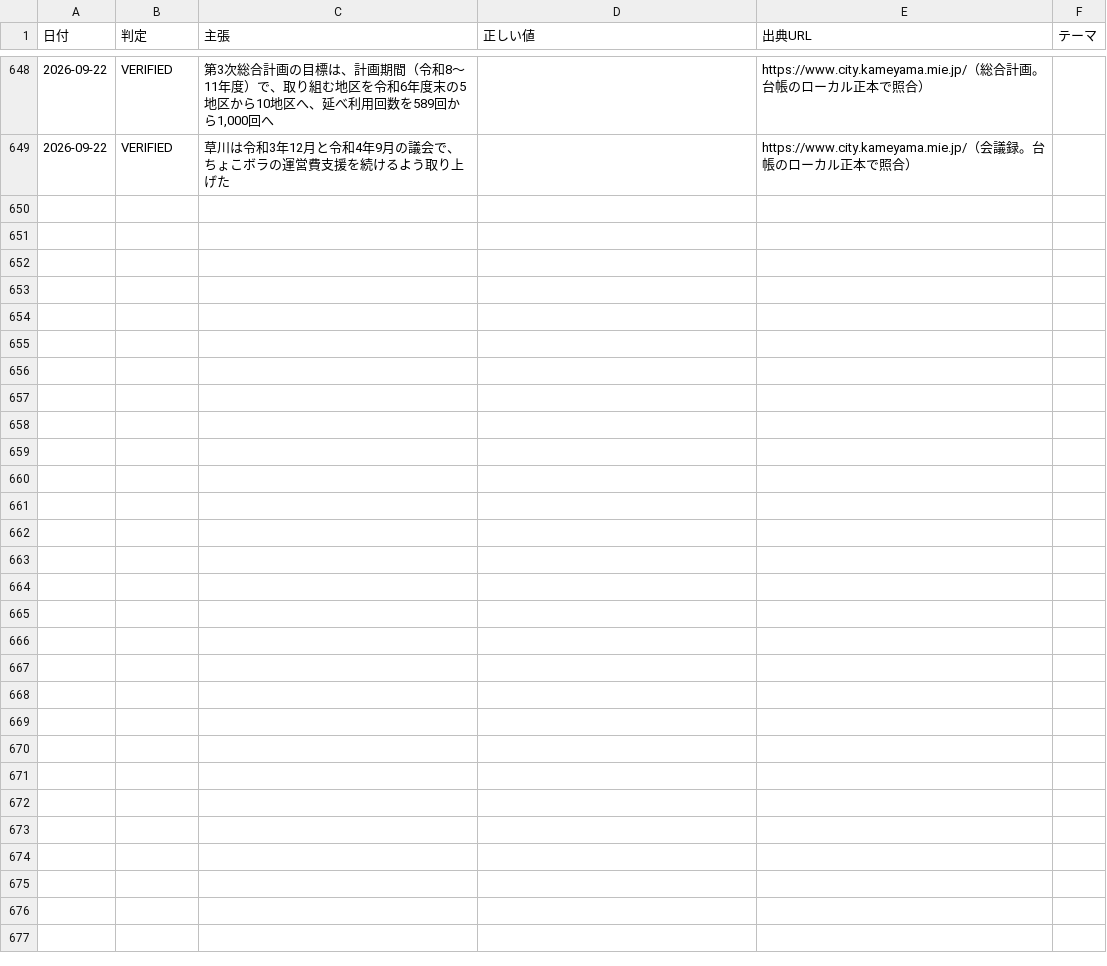
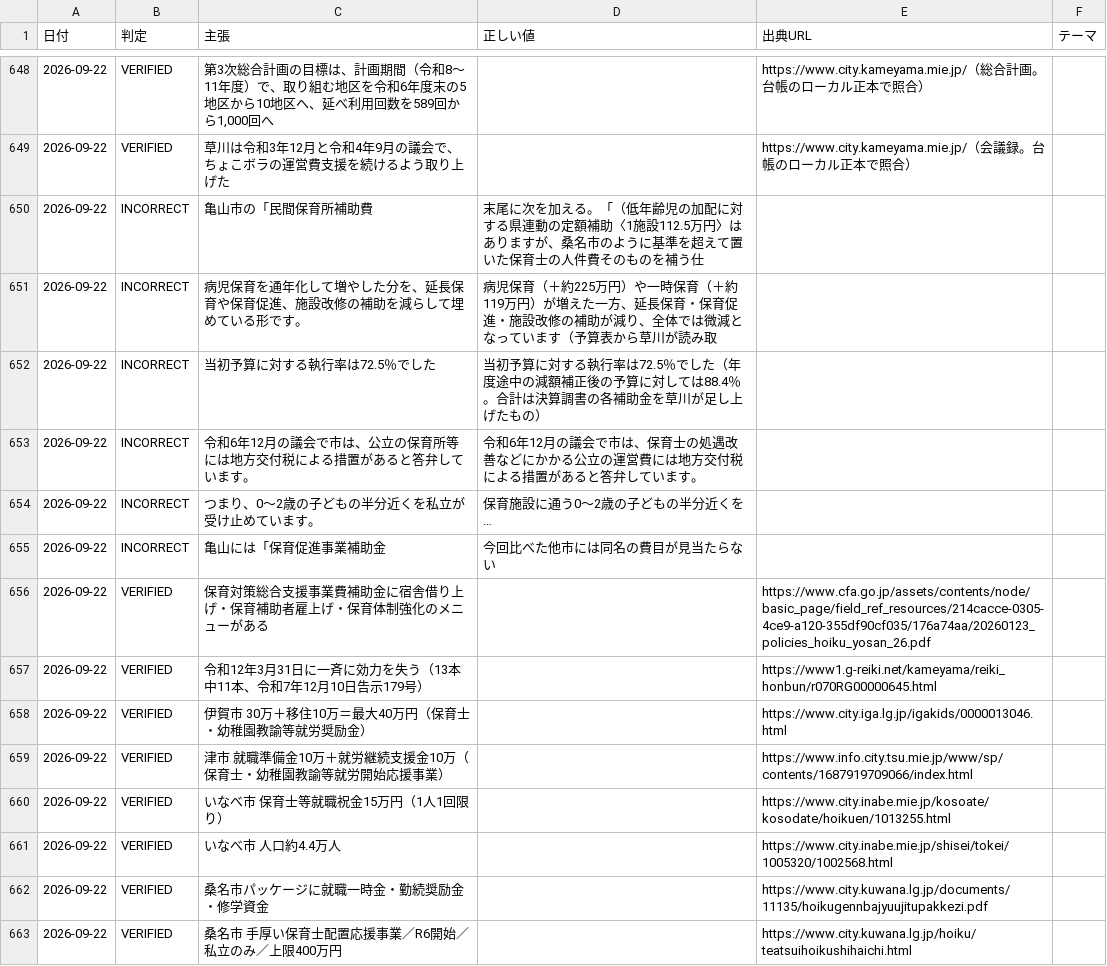
Before and after one commit to thiguchi125-debug/claude-config, a TSV file: backup/agents/knowledge/fact_ledger/verified_facts.tsv, drawn as a sheet; only a part is shown, gaps mark what is left out.

```diff
--- a/backup/agents/knowledge/fact_ledger/verified_facts.tsv
+++ b/backup/agents/knowledge/fact_ledger/verified_facts.tsv
@@ -649 +649,15 @@
 2026-09-22	VERIFIED	草川は令和3年12月と令和4年9月の議会で、ちょこボラの運営費支援を続けるよう取り上げた		https://www.city.kameyama.mie.jp/（会議録。台帳のローカル正本で照合）	
+2026-09-22	INCORRECT	亀山市の「民間保育所補助費	末尾に次を加える。「（低年齢児の加配に対する県連動の定額補助〈1施設112.5万円〉はありますが、桑名市のように基準を超えて置いた保育士の人件費そのものを補う仕		
+2026-09-22	INCORRECT	病児保育を通年化して増やした分を、延長保育や保育促進、施設改修の補助を減らして埋めている形です。	病児保育（＋約225万円）や一時保育（＋約119万円）が増えた一方、延長保育・保育促進・施設改修の補助が減り、全体では微減となっています（予算表から草川が読み取		
+2026-09-22	INCORRECT	当初予算に対する執行率は72.5％でした	当初予算に対する執行率は72.5％でした（年度途中の減額補正後の予算に対しては88.4％。合計は決算調書の各補助金を草川が足し上げたもの）		
+2026-09-22	INCORRECT	令和6年12月の議会で市は、公立の保育所等には地方交付税による措置があると答弁しています。	令和6年12月の議会で市は、保育士の処遇改善などにかかる公立の運営費には地方交付税による措置があると答弁しています。		
+2026-09-22	INCORRECT	つまり、0〜2歳の子どもの半分近くを私立が受け止めています。	保育施設に通う0〜2歳の子どもの半分近くを…		
+2026-09-22	INCORRECT	亀山には「保育促進事業補助金	今回比べた他市には同名の費目が見当たらない		
+2026-09-22	VERIFIED	保育対策総合支援事業費補助金に宿舎借り上げ・保育補助者雇上げ・保育体制強化のメニューがある		https://www.cfa.go.jp/assets/contents/node/basic_page/field_ref_resources/214cacce-0305-4ce9-a120-355df90cf035/176a74aa/20260123_policies_hoiku_yosan_26.pdf	
+2026-09-22	VERIFIED	令和12年3月31日に一斉に効力を失う（13本中11本、令和7年12月10日告示179号）		https://www1.g-reiki.net/kameyama/reiki_honbun/r070RG00000645.html	
+2026-09-22	VERIFIED	伊賀市 30万＋移住10万＝最大40万円（保育士・幼稚園教諭等就労奨励金）		https://www.city.iga.lg.jp/igakids/0000013046.html	
+2026-09-22	VERIFIED	津市 就職準備金10万＋就労継続支援金10万（保育士・幼稚園教諭等就労開始応援事業）		https://www.info.city.tsu.mie.jp/www/sp/contents/1687919709066/index.html	
+2026-09-22	VERIFIED	いなべ市 保育士等就職祝金15万円（1人1回限り）		https://www.city.inabe.mie.jp/kosoate/kosodate/hoikuen/1013255.html	
+2026-09-22	VERIFIED	いなべ市 人口約4.4万人		https://www.city.inabe.mie.jp/shisei/tokei/1005320/1002568.html	
+2026-09-22	VERIFIED	桑名市パッケージに就職一時金・勤続奨励金・修学資金		https://www.city.kuwana.lg.jp/documents/11135/hoikugennbajyuujitupakkezi.pdf	
+2026-09-22	VERIFIED	桑名市 手厚い保育士配置応援事業／R6開始／私立のみ／上限400万円		https://www.city.kuwana.lg.jp/hoiku/teatsuihoikushihaichi.html	
```
Also changed, not shown: 2 other files.
